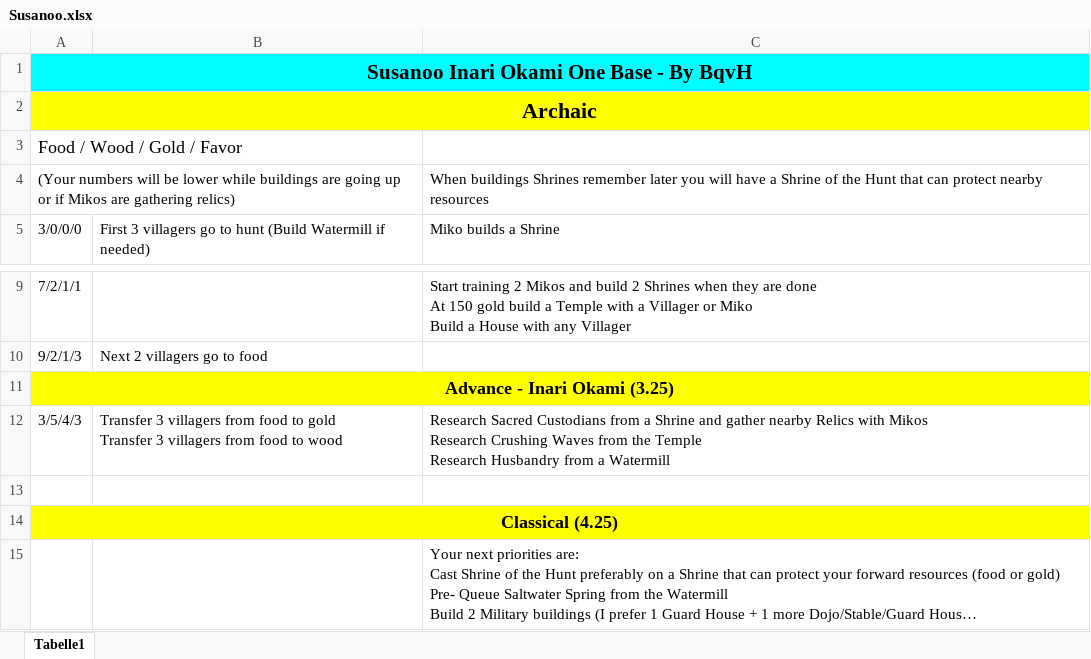
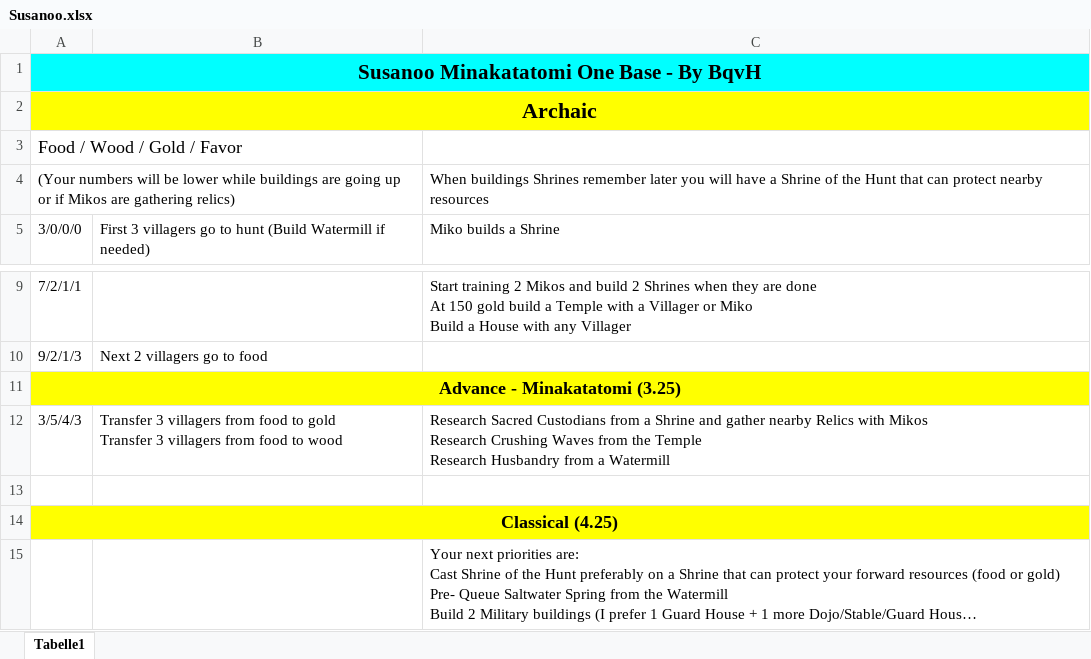
Before and after one commit to DeitiesOfDeath/DeitiesOfDeath, an Excel workbook: public/assets/BOs/Susanoo.xlsx, sheet Tabelle1, drawn as a sheet; only a part is shown, gaps mark what is left out; long unchanged cells end in …; values as stored, in another font and other column widths than the file's, no borders; the diff names each change by its address in the sheet, - before the commit and + after, or states it on an @@ line.

```diff
--- a/public/assets/BOs/Susanoo.xlsx (sheet Tabelle1)
+++ b/public/assets/BOs/Susanoo.xlsx (sheet Tabelle1)
-A1: Susanoo Inari Okami One Base - By BqvH
+A1: Susanoo Minakatatomi One Base - By BqvH
-A11: Advance - Inari Okami (3.25)
+A11: Advance - Minakatatomi (3.25)
```
Also changed, not shown: 5 other files.
